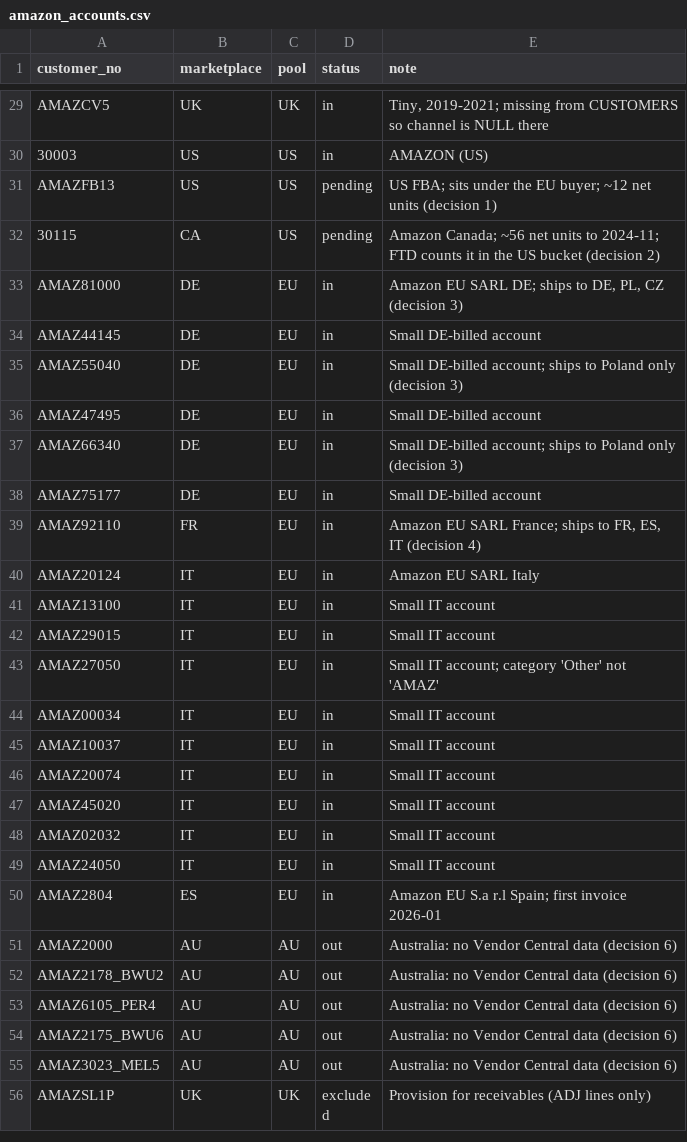
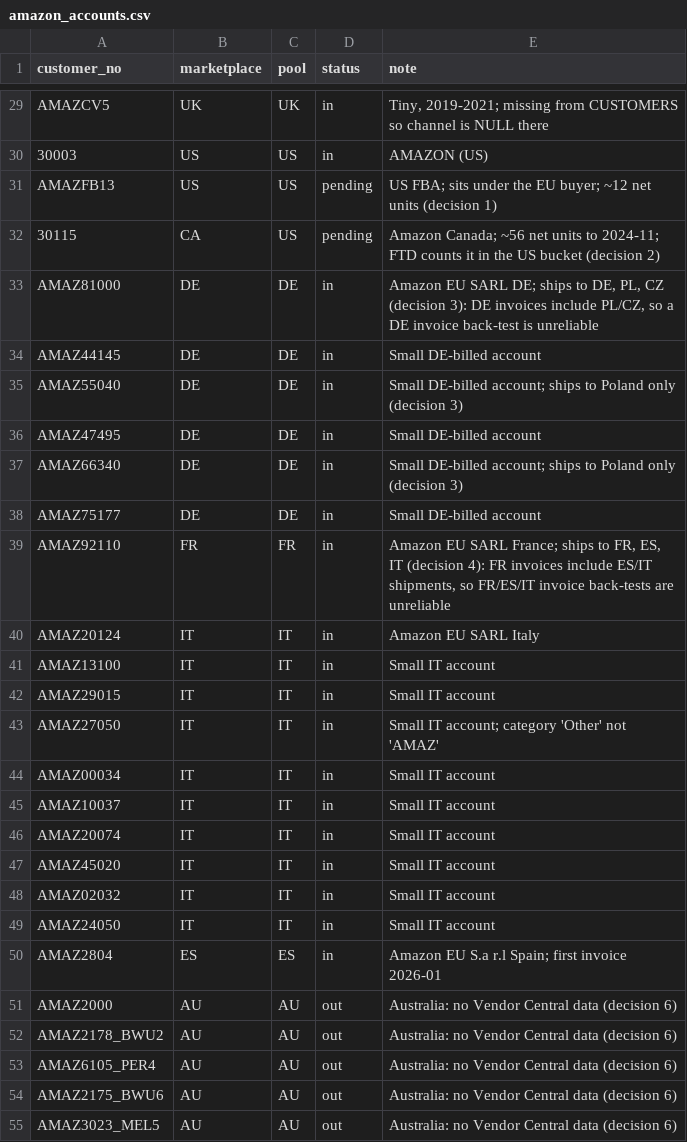
Before and after one commit to samir547/Samir_Daylight, a CSV file: agents/amazon-demand-planning/config/amazon_accounts.csv, drawn as a sheet; only a part is shown, gaps mark what is left out; the shorter side is filled out with more unchanged rows.

```diff
--- a/agents/amazon-demand-planning/config/amazon_accounts.csv
+++ b/agents/amazon-demand-planning/config/amazon_accounts.csv
@@ -32,20 +32,20 @@ AMAZFB13,US,US,pending,US FBA; sits under the EU buyer; ~12 net units (decision
 30115,CA,US,pending,Amazon Canada; ~56 net units to 2024-11; FTD counts it in the US bucket (decision 2)
-AMAZ81000,DE,EU,in,"Amazon EU SARL DE; ships to DE, PL, CZ (decision 3)"
-AMAZ44145,DE,EU,in,Small DE-billed account
-AMAZ55040,DE,EU,in,Small DE-billed account; ships to Poland only (decision 3)
-AMAZ47495,DE,EU,in,Small DE-billed account
-AMAZ66340,DE,EU,in,Small DE-billed account; ships to Poland only (decision 3)
-AMAZ75177,DE,EU,in,Small DE-billed account
-AMAZ92110,FR,EU,in,"Amazon EU SARL France; ships to FR, ES, IT (decision 4)"
-AMAZ20124,IT,EU,in,Amazon EU SARL Italy
-AMAZ13100,IT,EU,in,Small IT account
-AMAZ29015,IT,EU,in,Small IT account
-AMAZ27050,IT,EU,in,Small IT account; category 'Other' not 'AMAZ'
-AMAZ00034,IT,EU,in,Small IT account
-AMAZ10037,IT,EU,in,Small IT account
-AMAZ20074,IT,EU,in,Small IT account
-AMAZ45020,IT,EU,in,Small IT account
-AMAZ02032,IT,EU,in,Small IT account
-AMAZ24050,IT,EU,in,Small IT account
-AMAZ2804,ES,EU,in,Amazon EU S.a r.l Spain; first invoice 2026-01
+AMAZ81000,DE,DE,in,"Amazon EU SARL DE; ships to DE, PL, CZ (decision 3): DE invoices include PL/CZ, so a DE invoice back-test is unreliable"
+AMAZ44145,DE,DE,in,Small DE-billed account
+AMAZ55040,DE,DE,in,Small DE-billed account; ships to Poland only (decision 3)
+AMAZ47495,DE,DE,in,Small DE-billed account
+AMAZ66340,DE,DE,in,Small DE-billed account; ships to Poland only (decision 3)
+AMAZ75177,DE,DE,in,Small DE-billed account
+AMAZ92110,FR,FR,in,"Amazon EU SARL France; ships to FR, ES, IT (decision 4): FR invoices include ES/IT shipments, so FR/ES/IT invoice back-tests are unreliable"
+AMAZ20124,IT,IT,in,Amazon EU SARL Italy
+AMAZ13100,IT,IT,in,Small IT account
+AMAZ29015,IT,IT,in,Small IT account
+AMAZ27050,IT,IT,in,Small IT account; category 'Other' not 'AMAZ'
+AMAZ00034,IT,IT,in,Small IT account
+AMAZ10037,IT,IT,in,Small IT account
+AMAZ20074,IT,IT,in,Small IT account
+AMAZ45020,IT,IT,in,Small IT account
+AMAZ02032,IT,IT,in,Small IT account
+AMAZ24050,IT,IT,in,Small IT account
+AMAZ2804,ES,ES,in,Amazon EU S.a r.l Spain; first invoice 2026-01
 AMAZ2000,AU,AU,out,Australia: no Vendor Central data (decision 6)
```
Also changed, not shown: 6 other files.
